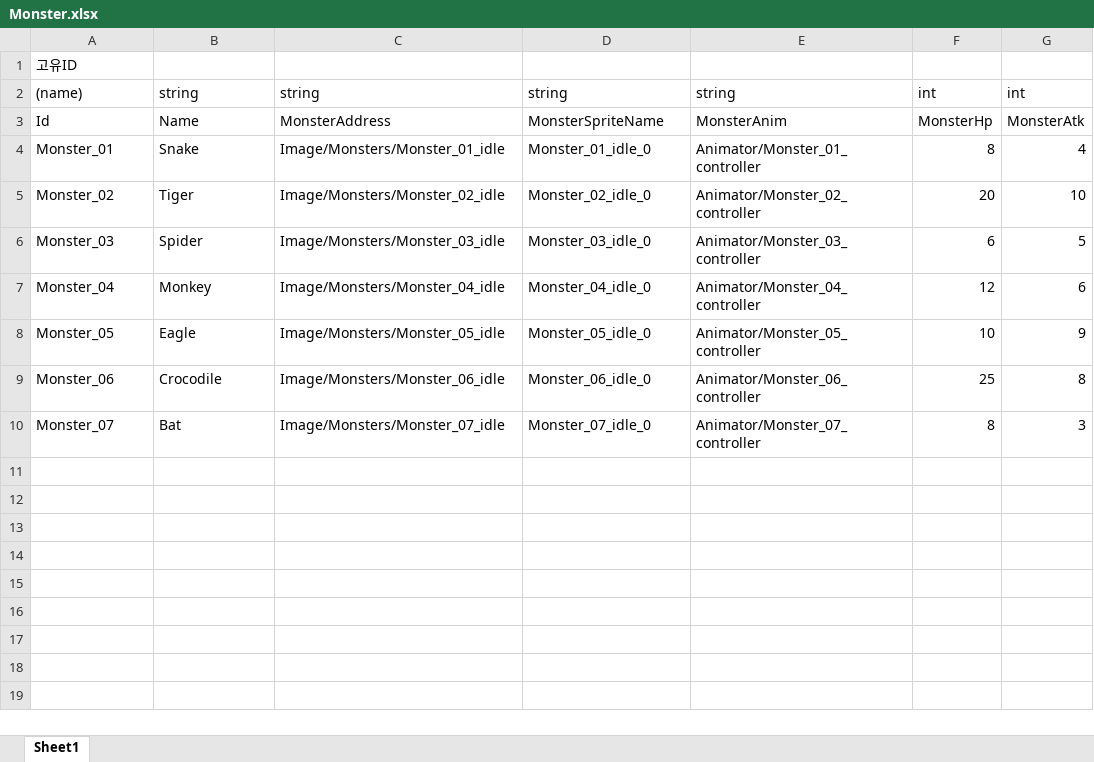
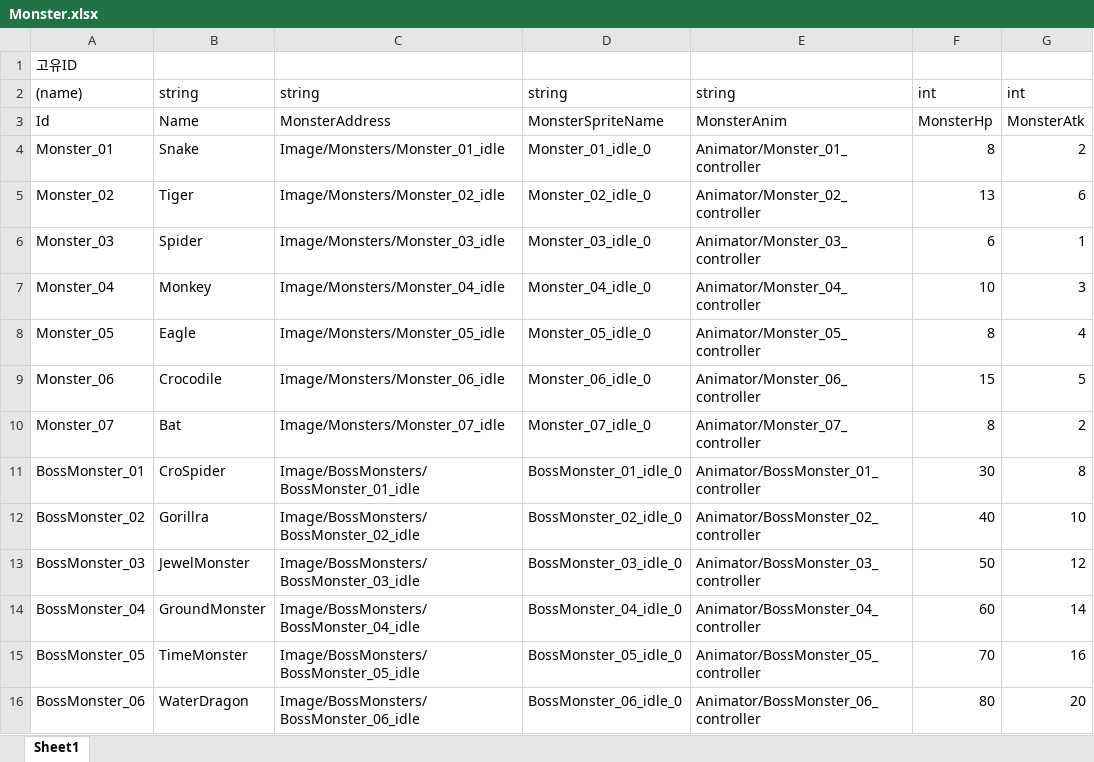
Before and after one commit to haamdonghyun0918/2DProject, an Excel workbook: ExcelFiles/Monster.xlsx, sheet Sheet1, drawn as a sheet; values as stored, in another font and other column widths than the file's, no borders; the diff names each change by its address in the sheet, - before the commit and + after, or states it on an @@ line.

```diff
--- a/ExcelFiles/Monster.xlsx (sheet Sheet1)
+++ b/ExcelFiles/Monster.xlsx (sheet Sheet1)
-G4: 4
+G4: 2
-F5: 20
+F5: 13
-G5: 10
+G5: 6
-G6: 5
+G6: 1
-F7: 12
+F7: 10
-G7: 6
+G7: 3
-F8: 10
+F8: 8
-G8: 9
+G8: 4
-F9: 25
+F9: 15
-G9: 8
+G9: 5
-G10: 3
+G10: 2
+row 11: BossMonster_01 | CroSpider | Image/BossMonsters/BossMonster_01_idle | BossMonster_01_idle_0 | Animator/BossMonster_01_controller | 30 | 8
+row 12: BossMonster_02 | Gorillra | Image/BossMonsters/BossMonster_02_idle | BossMonster_02_idle_0 | Animator/BossMonster_02_controller | 40 | 10
+row 13: BossMonster_03 | JewelMonster | Image/BossMonsters/BossMonster_03_idle | BossMonster_03_idle_0 | Animator/BossMonster_03_controller | 50 | 12
+row 14: BossMonster_04 | GroundMonster | Image/BossMonsters/BossMonster_04_idle | BossMonster_04_idle_0 | Animator/BossMonster_04_controller | 60 | 14
+row 15: BossMonster_05 | TimeMonster | Image/BossMonsters/BossMonster_05_idle | BossMonster_05_idle_0 | Animator/BossMonster_05_controller | 70 | 16
+row 16: BossMonster_06 | WaterDragon | Image/BossMonsters/BossMonster_06_idle | BossMonster_06_idle_0 | Animator/BossMonster_06_controller | 80 | 20
```
Also changed, not shown: ExcelFiles/Map.xlsx, ExcelFiles/character.xlsx, 26 other files.
